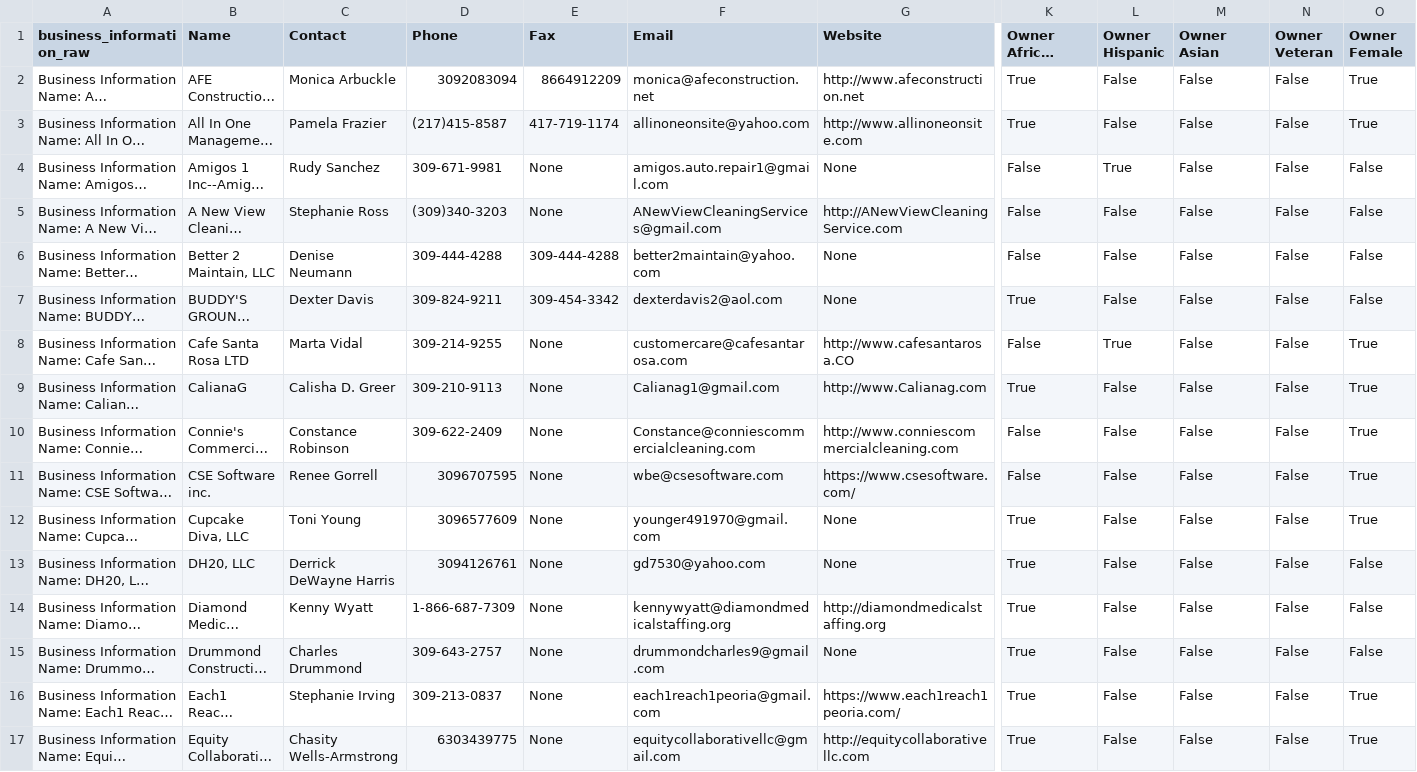
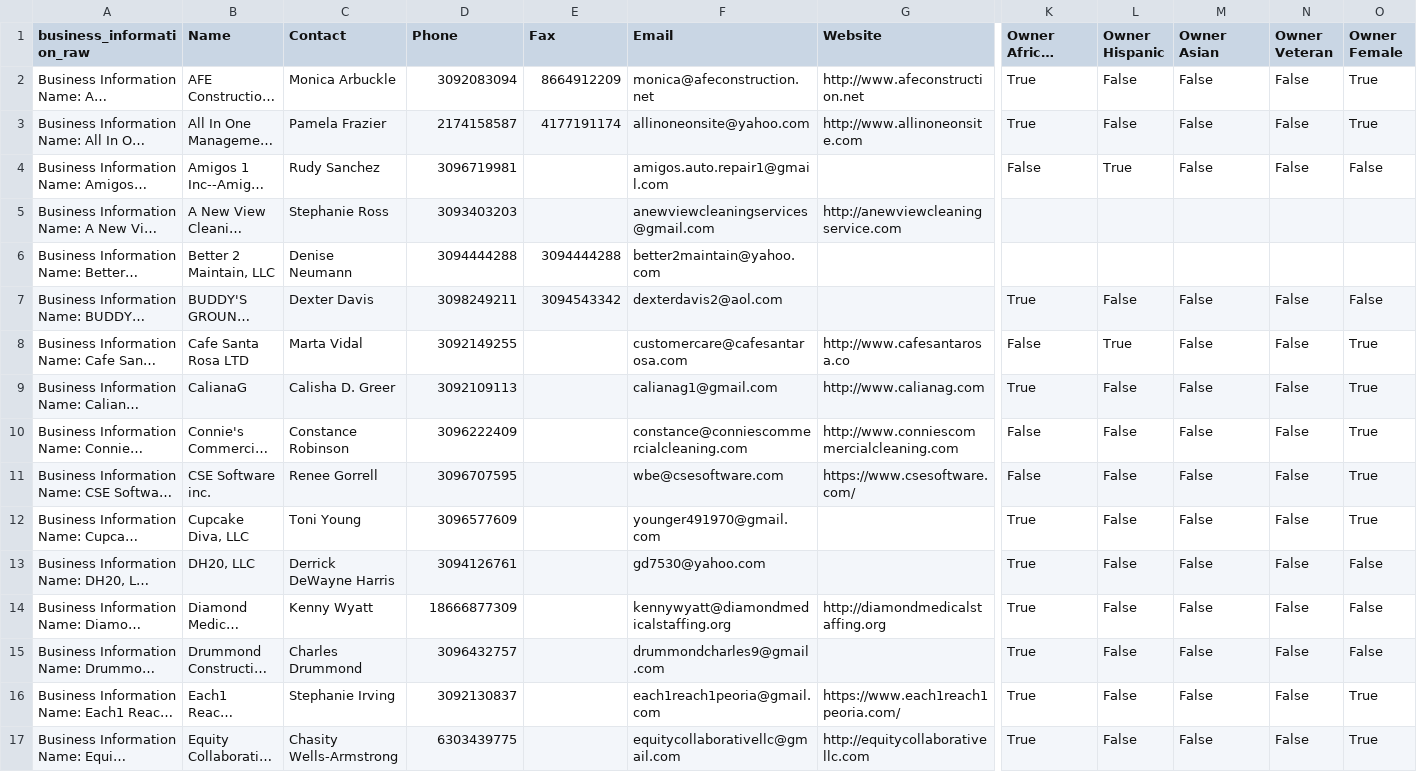
Before and after one commit to lostsidewalk/peoria-il-equity-data, a CSV file: data/scrape_run_20231009/business_pages_parsed.csv, drawn as a sheet; only a part is shown, gaps mark what is left out; long unchanged cells end in …; the diff covers the shown part only; the diff names each change by its address in the sheet, - before the commit and + after, or states it on an @@ line.

Commit message:
Reorganized functions in get_dei_data.py (reverse invocation order); strip non-numeric characters from phone/fax; apply LC transformation to email/web addresses; basic data clean-up; further parsing of certification information; added some comments

```diff
--- a/data/scrape_run_20231009/business_pages_parsed.csv
+++ b/data/scrape_run_20231009/business_pages_parsed.csv
-D3 (Phone): (217)415-8587
+D3 (Phone): 2174158587
-E3 (Fax): 417-719-1174
+E3 (Fax): 4177191174
-D4 (Phone): 309-671-9981
+D4 (Phone): 3096719981
-E4:E5 (Fax): None
+E4:E5 (Fax): (empty)
-G4 (Website): None
+G4 (Website): (empty)
-D5 (Phone): (309)340-3203
+D5 (Phone): 3093403203
-F5 (Email): ANewViewCleaningServices@gmail.com
+F5 (Email): anewviewcleaningservices@gmail.com
-G5 (Website): http://ANewViewCleaningService.com
+G5 (Website): http://anewviewcleaningservice.com
-K5:K6 (Owner African American): False
+K5:K6 (Owner African American): (empty)
-L5:L6 (Owner Hispanic): False
+L5:L6 (Owner Hispanic): (empty)
-M5:M6 (Owner Asian): False
+M5:M6 (Owner Asian): (empty)
-N5:N6 (Owner Veteran): False
+N5:N6 (Owner Veteran): (empty)
-O5:O6 (Owner Female): False
+O5:O6 (Owner Female): (empty)
-D6 (Phone): 309-444-4288
+D6 (Phone): 3094444288
-E6 (Fax): 309-444-4288
+E6 (Fax): 3094444288
-G6:G7 (Website): None
+G6:G7 (Website): (empty)
-D7 (Phone): 309-824-9211
+D7 (Phone): 3098249211
-E7 (Fax): 309-454-3342
+E7 (Fax): 3094543342
-D8 (Phone): 309-214-9255
+D8 (Phone): 3092149255
-E8:E17 (Fax): None
+E8:E17 (Fax): (empty)
-G8 (Website): http://www.cafesantarosa.CO
+G8 (Website): http://www.cafesantarosa.co
-D9 (Phone): 309-210-9113
+D9 (Phone): 3092109113
-F9 (Email): Calianag1@gmail.com
+F9 (Email): calianag1@gmail.com
-G9 (Website): http://www.Calianag.com
+G9 (Website): http://www.calianag.com
-D10 (Phone): 309-622-2409
+D10 (Phone): 3096222409
-F10 (Email): Constance@conniescommercialcleaning.com
+F10 (Email): constance@conniescommercialcleaning.com
-G12:G13 (Website): None
+G12:G13 (Website): (empty)
-D14 (Phone): 1-866-687-7309
+D14 (Phone): 18666877309
-D15 (Phone): 309-643-2757
+D15 (Phone): 3096432757
-G15 (Website): None
+G15 (Website): (empty)
-D16 (Phone): 309-213-0837
+D16 (Phone): 3092130837
```
Also changed, not shown: 124 edited cells elsewhere in this file, 3 other files.
